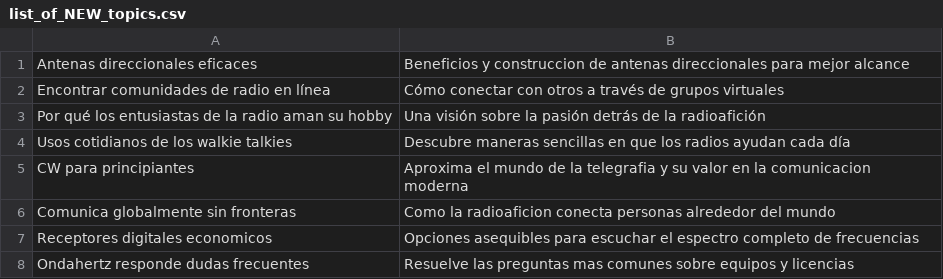
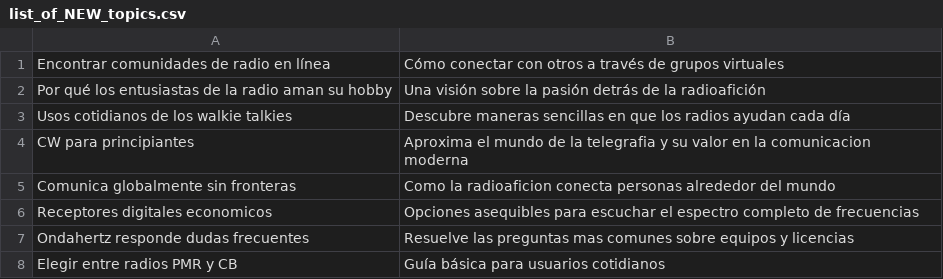
Before and after one commit to agigante80/OndaHertz_es, a CSV file: AI_content/list_of_NEW_topics.csv, drawn as a sheet; only a part is shown; the shorter side is filled out with more unchanged rows.

```diff
--- a/AI_content/list_of_NEW_topics.csv
+++ b/AI_content/list_of_NEW_topics.csv
@@ -1,2 +1 @@
-Antenas direccionales eficaces,Beneficios y construccion de antenas direccionales para mejor alcance
 "Encontrar comunidades de radio en línea","Cómo conectar con otros a través de grupos virtuales"
```
Also changed, not shown: AI_content/list_of_ARCHIVED_topics.csv, 3 other files.
